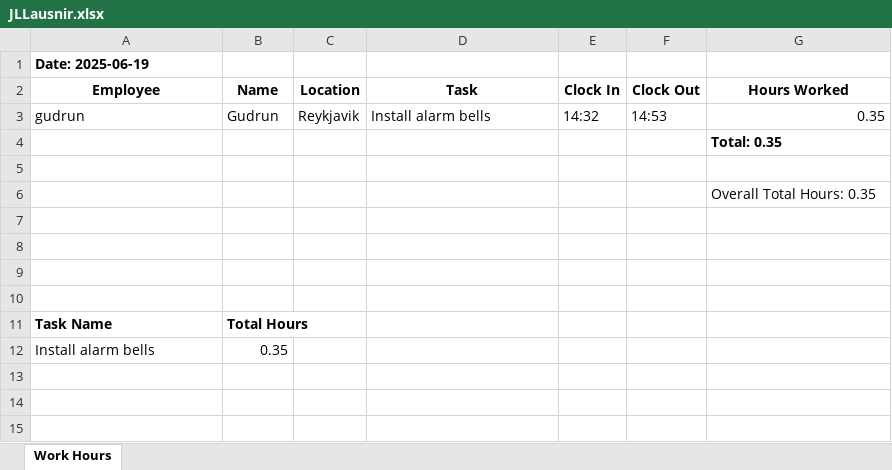
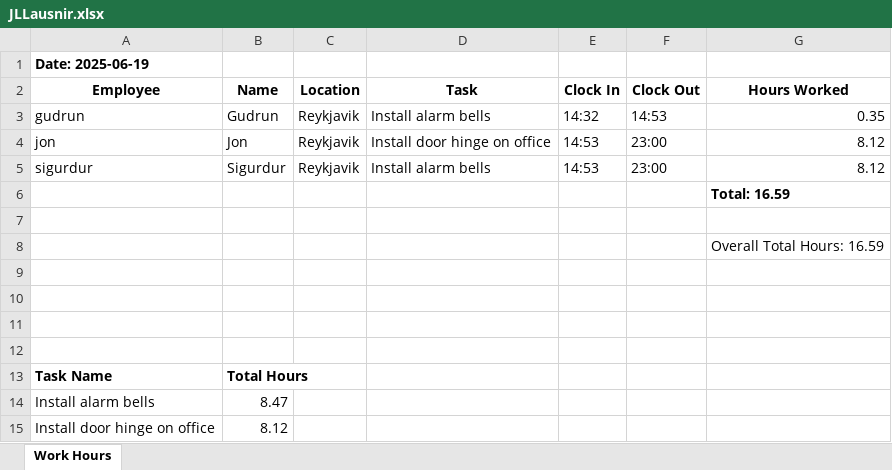
Before and after one commit to Amaragance682/OSByggingarClock-In, an Excel workbook: reports/JLLausnir.xlsx, sheet Work Hours, drawn as a sheet; values as stored, in another font and other column widths than the file's, no borders; addresses are those after the commit; the diff names each change by its address in the sheet, - before the commit and + after, or states it on an @@ line.

```diff
--- a/reports/JLLausnir.xlsx (sheet Work Hours)
+++ b/reports/JLLausnir.xlsx (sheet Work Hours)
+row 4: jon | Jon | Reykjavik | Install door hinge on office | 14:53 | 23:00 | 8.12
+row 5: sigurdur | Sigurdur | Reykjavik | Install alarm bells | 14:53 | 23:00 | 8.12
-G6 (Hours Worked): Total: 0.35
+G6 (Hours Worked): Total: 16.59
-G8 (Hours Worked): Overall Total Hours: 0.35
+G8 (Hours Worked): Overall Total Hours: 16.59
-B14 (Name): 0.35
+B14 (Name): 8.47
+row 15: Install door hinge on office | 8.12
```
Also changed, not shown: reports/OSByggingar.xlsx, reports/rafverk.xlsx, 15 other files.
